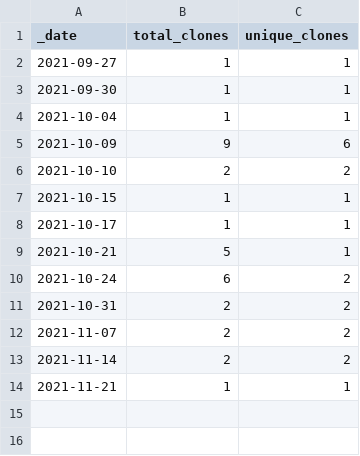
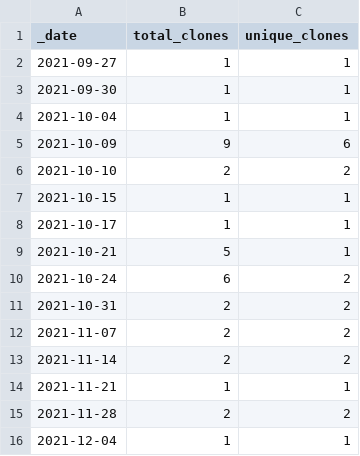
Before and after one commit to guiga-zalu/smart-pixelizer, a CSV file: traffic/clones.csv, drawn as a sheet; the diff names each change by its address in the sheet, - before the commit and + after, or states it on an @@ line.

```diff
--- a/traffic/clones.csv
+++ b/traffic/clones.csv
+row 15: 2021-11-28 | 2 | 2
+row 16: 2021-12-04 | 1 | 1
```
Also changed, not shown: traffic/views.csv, 1 other file.
